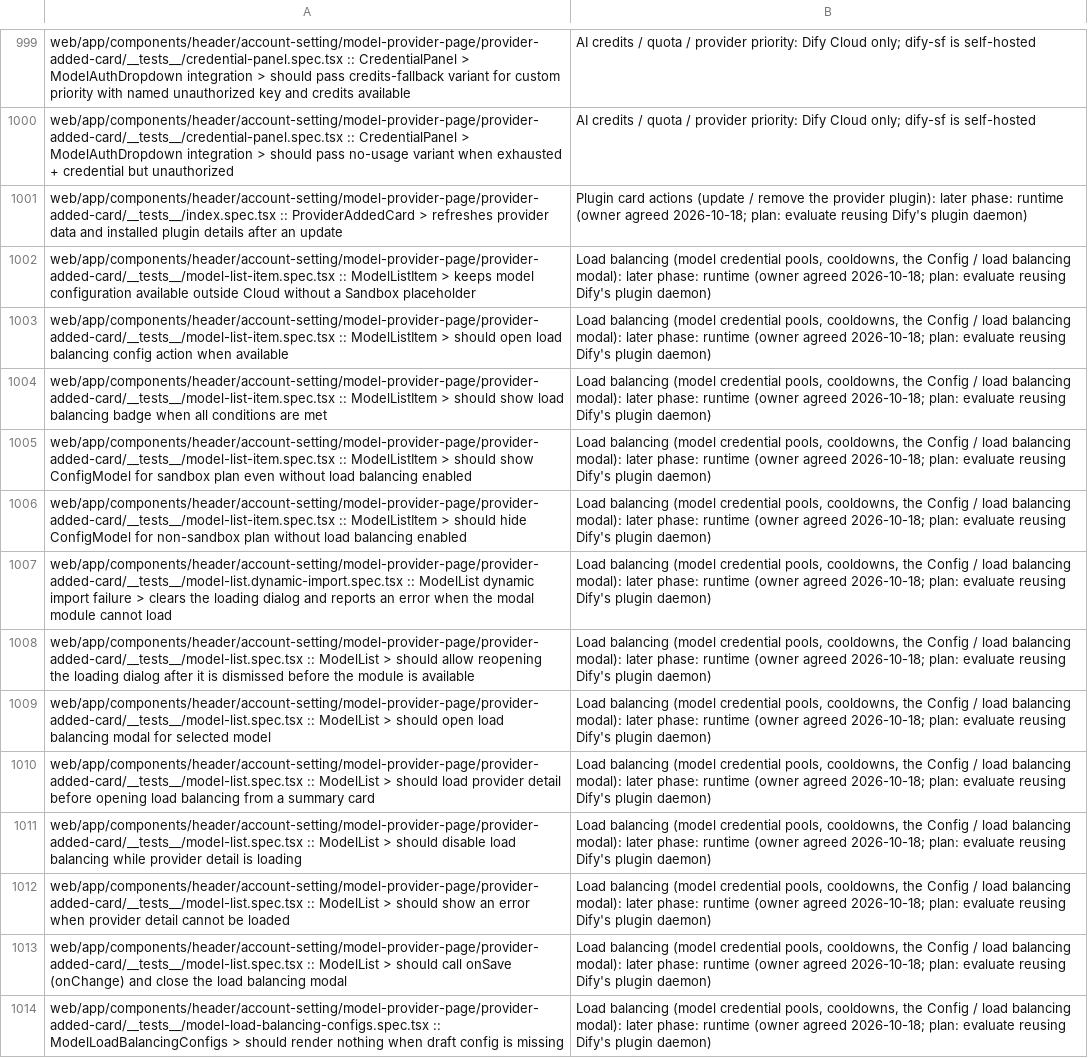
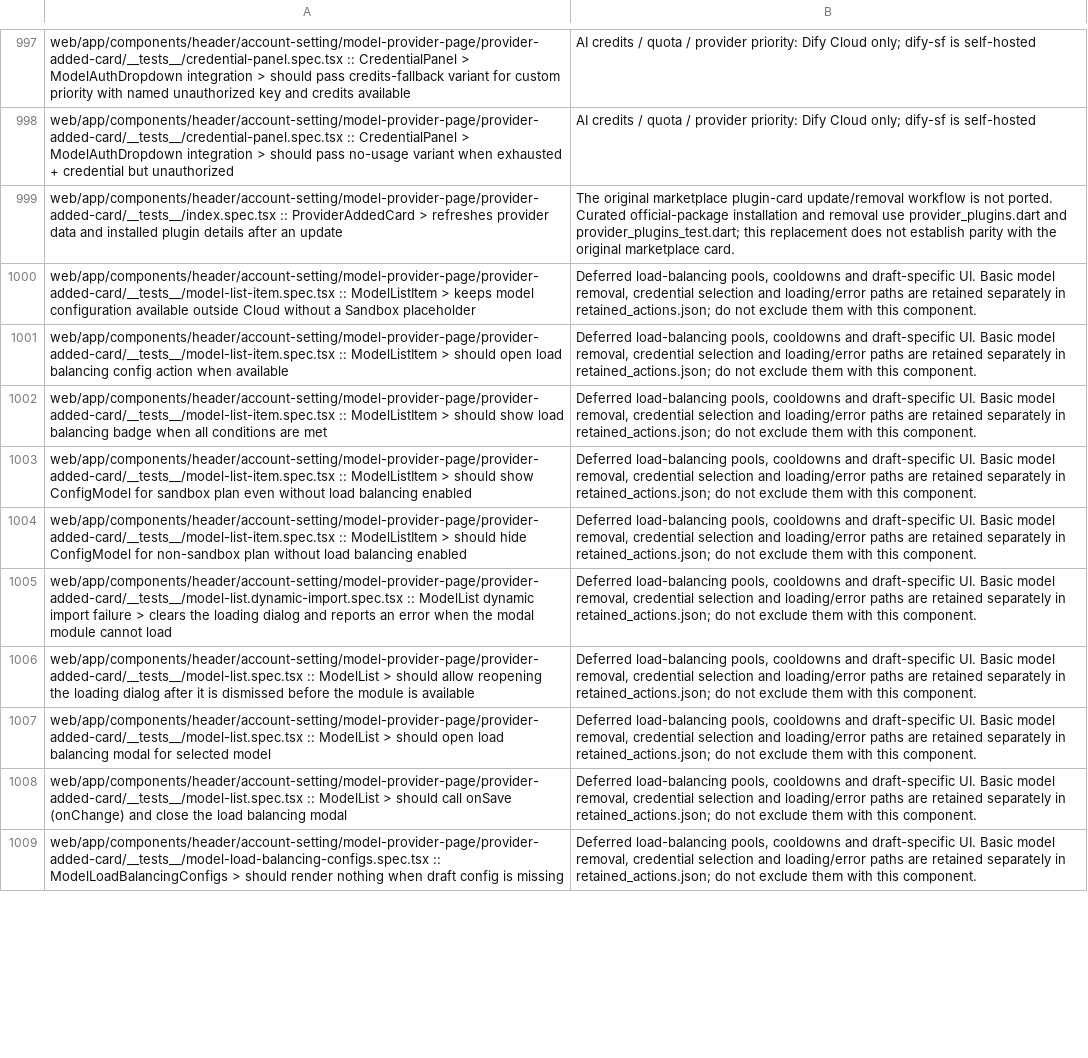
Before and after one commit to kevinzhow/dify-sf, a TSV file: tool/dify_spec/not_applicable.tsv, drawn as a sheet; only a part is shown, gaps mark what is left out; removed rows and columns are numbered as before the commit, all else as after; the diff covers the shown part only; the diff names each change by its address in the sheet, - before the commit and + after, or states it on an @@ line.

Commit message:
fix: retain model management actions outside load balancing (#57)
Co-authored-by: Winnie <winnie@raft.local>

```diff
--- a/tool/dify_spec/not_applicable.tsv
+++ b/tool/dify_spec/not_applicable.tsv
-B999: Plugin card actions (update / remove the provider plugin): later phase: runtime (owner agreed 2026-10-18; plan: evaluate reusing Dify's plugin daemon)
+B999: The original marketplace plugin-card update/removal workflow is not ported. Curated official-package installation and removal use provider_plugins.dart and provider_plugins_test.dart; this replacement does not establish parity with the original marketplace card.
-B1000:B1007: Load balancing (model credential pools, cooldowns, the Config / load balancing modal): later phase: runtime (owner agreed 2026-10-18; plan: evaluate reusing Dify's plugin daemon)
+B1000:B1007: Deferred load-balancing pools, cooldowns and draft-specific UI. Basic model removal, credential selection and loading/error paths are retained separately in retained_actions.json; do not exclude them with this component.
-row 1010: web/app/components/header/account-setting/model-provider-page/provider-added-card/__tests__/model-list.spec.tsx :: ModelList > should load provider detail before opening load balancing from a summary card | Load balancing (model credential pools, cooldowns, the Config / load balancing modal): later phase: runtime (owner agreed 2026-10-18; plan: evaluate reusing Dify's plugin daemon)
-row 1011: web/app/components/header/account-setting/model-provider-page/provider-added-card/__tests__/model-list.spec.tsx :: ModelList > should disable load balancing while provider detail is loading | Load balancing (model credential pools, cooldowns, the Config / load balancing modal): later phase: runtime (owner agreed 2026-10-18; plan: evaluate reusing Dify's plugin daemon)
-row 1012: web/app/components/header/account-setting/model-provider-page/provider-added-card/__tests__/model-list.spec.tsx :: ModelList > should show an error when provider detail cannot be loaded | Load balancing (model credential pools, cooldowns, the Config / load balancing modal): later phase: runtime (owner agreed 2026-10-18; plan: evaluate reusing Dify's plugin daemon)
-B1008:B1009: Load balancing (model credential pools, cooldowns, the Config / load balancing modal): later phase: runtime (owner agreed 2026-10-18; plan: evaluate reusing Dify's plugin daemon)
+B1008:B1009: Deferred load-balancing pools, cooldowns and draft-specific UI. Basic model removal, credential selection and loading/error paths are retained separately in retained_actions.json; do not exclude them with this component.
```
Also changed, not shown: 3 removed rows and 101 edited cells elsewhere in this file, 20 other files.
